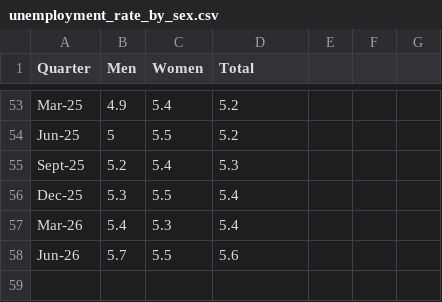
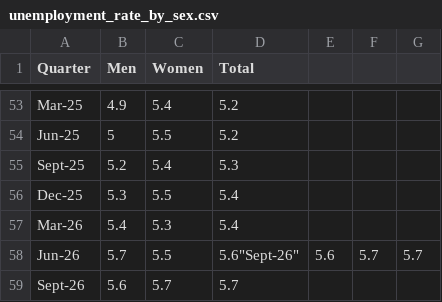
Before and after one commit to BinkeXu/New-Zealand-Labour-Market-Income-Intelligence-Dashboard, a CSV file: Dataset/active/unemployment_rate_by_sex.csv, drawn as a sheet; only a part is shown, gaps mark what is left out.

```diff
--- a/Dataset/active/unemployment_rate_by_sex.csv
+++ b/Dataset/active/unemployment_rate_by_sex.csv
@@ -57,2 +57,3 @@
 "Mar-26",5.4,5.3,5.4
-"Jun-26",5.7,5.5,5.6
+"Jun-26",5.7,5.5,5.6"Sept-26",5.6,5.7,5.7
+"Sept-26",5.6,5.7,5.7
```
Also changed, not shown: Dataset/active/underutilisation_rate_by_sex.csv.
